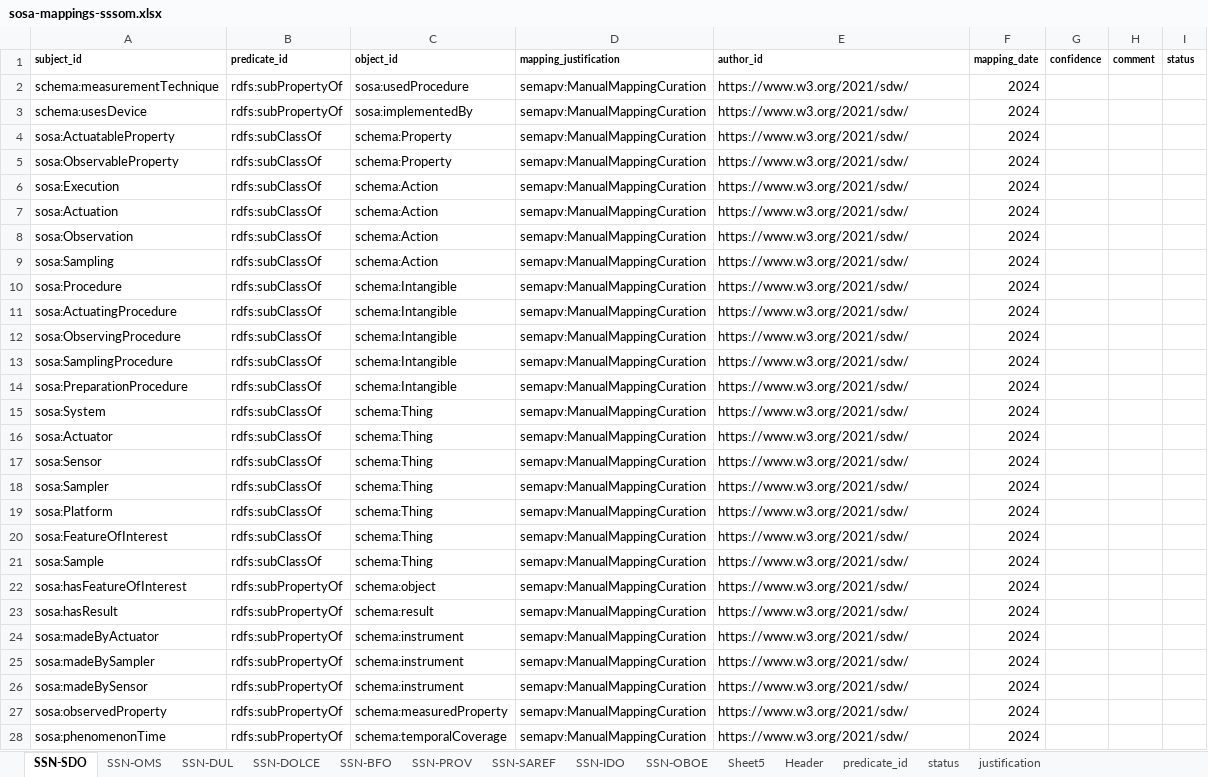
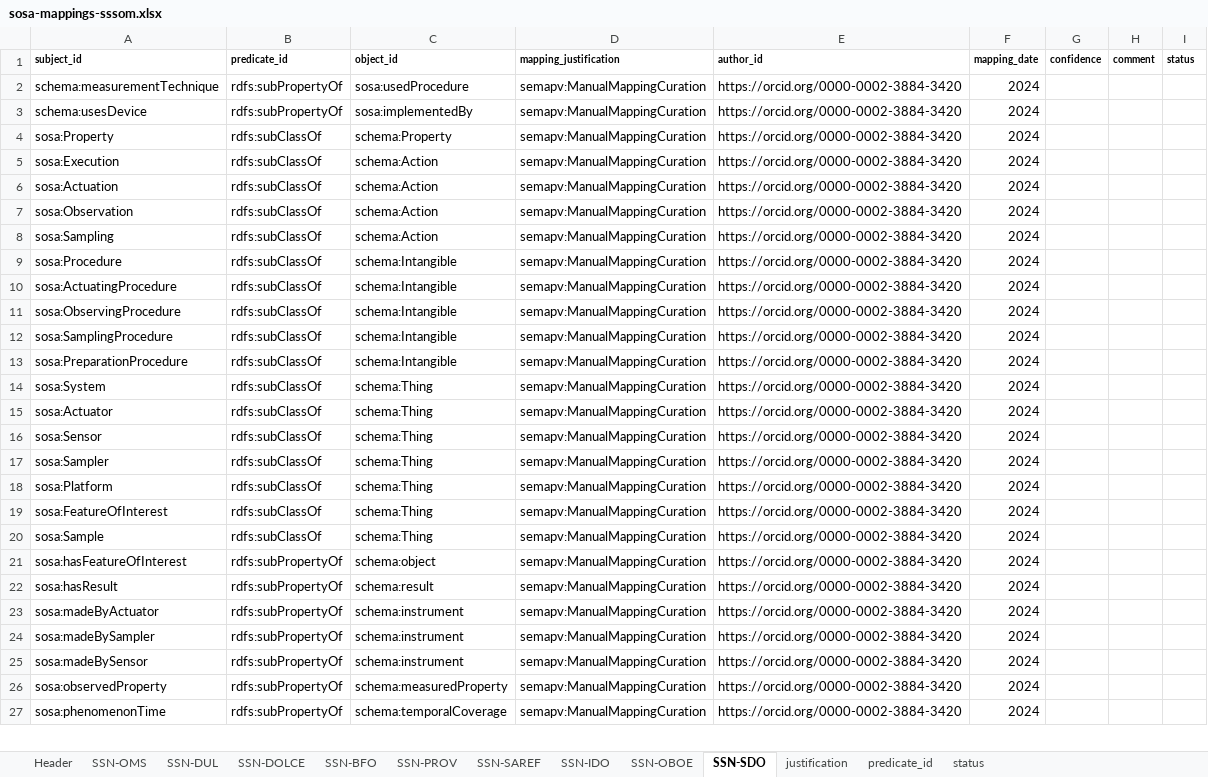
Before and after one commit to w3c/sdw-sosa-ssn, an Excel workbook: ssn/rdf/ontology/alignments/sosa-mappings-sssom.xlsx, sheet SSN-SDO, drawn as a sheet; only a part is shown; values as stored, in another font and other column widths than the file's, no borders; removed rows and columns are numbered as before the commit, all else as after; the diff covers the shown part only; the diff names each change by its address in the sheet, - before the commit and + after, or states it on an @@ line.

```diff
--- a/ssn/rdf/ontology/alignments/sosa-mappings-sssom.xlsx (sheet SSN-SDO)
+++ b/ssn/rdf/ontology/alignments/sosa-mappings-sssom.xlsx (sheet SSN-SDO)
-sheet tab: Sheet5
@@ sheet tab order changed: Header | SSN-OMS | SSN-DUL | SSN-DOLCE | SSN-BFO | SSN-PROV | SSN-SAREF | SSN-IDO | SSN-OBOE | SSN-SDO | justification | predicate_id | status @@
-E2:E4 (author_id): https://www.w3.org/2021/sdw/
+E2:E4 (author_id): https://orcid.org/0000-0002-3884-3420
-A4 (subject_id): sosa:ActuatableProperty
+A4 (subject_id): sosa:Property
-row 5: sosa:ObservableProperty | rdfs:subClassOf | schema:Property | semapv:ManualMappingCuration | https://www.w3.org/2021/sdw/ | 2024
-E5:E27 (author_id): https://www.w3.org/2021/sdw/
+E5:E27 (author_id): https://orcid.org/0000-0002-3884-3420
```
Also changed, not shown: 1 added row and 3 edited cells elsewhere in this sheet, sheet SSN-IDO, sheet SSN-SAREF, sheet Header, sheet SSN-DOLCE, sheet SSN-BFO, sheet SSN-PROV, 1 other file.
